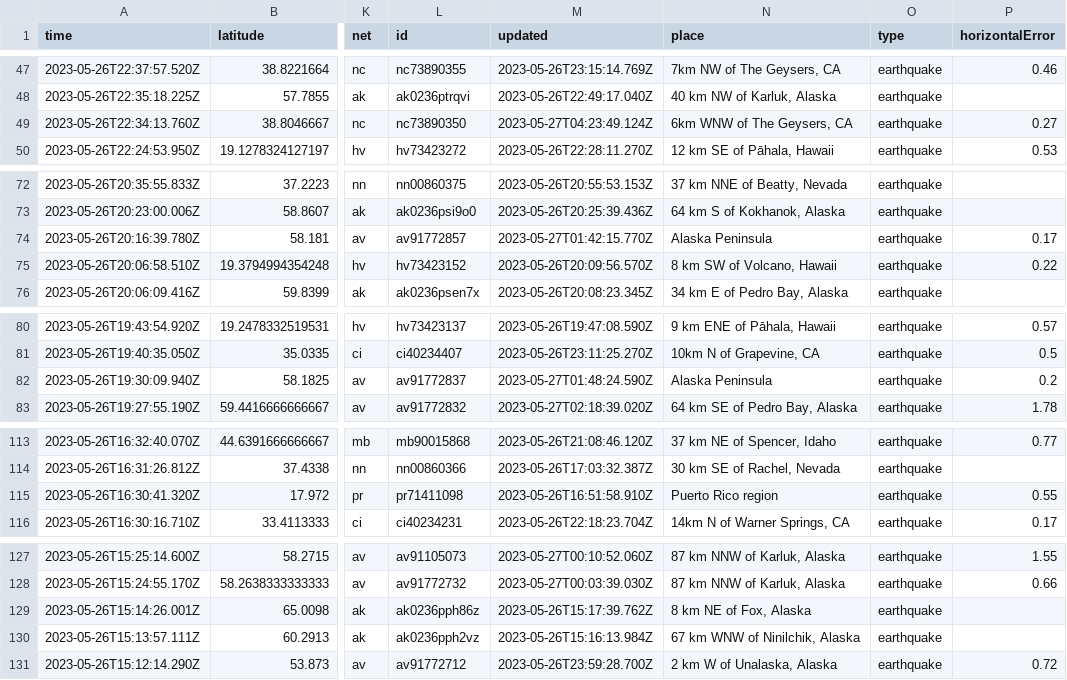
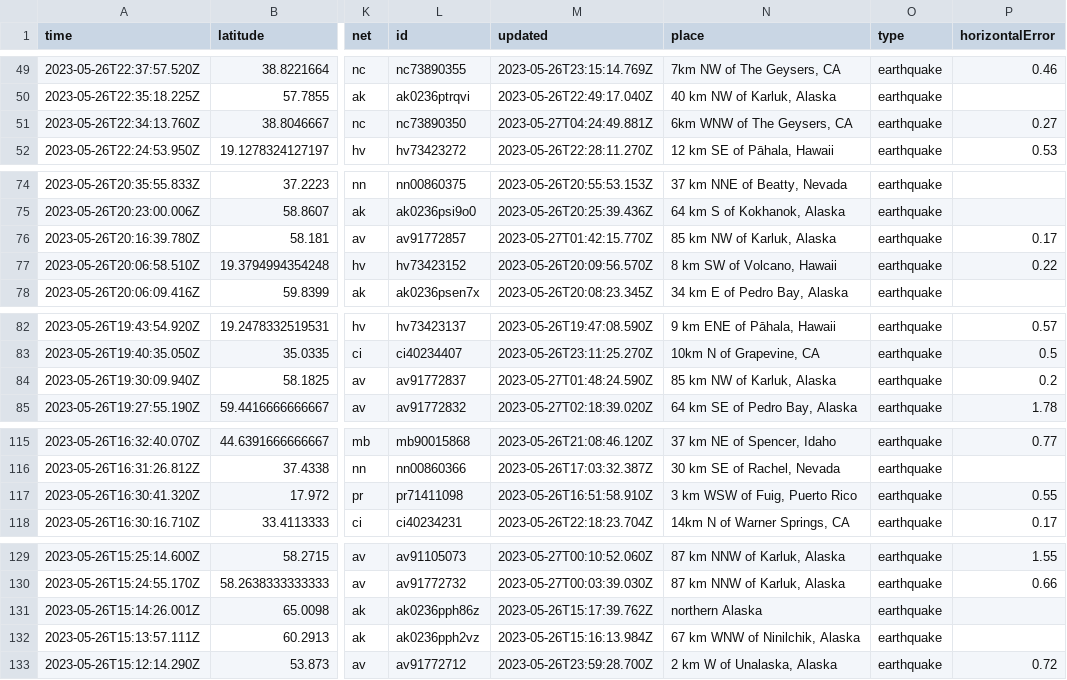
Before and after one commit to sabrinamochi/github-actions, a CSV file: usgs_current.csv, drawn as a sheet; only a part is shown, gaps mark what is left out; addresses are those after the commit; the diff covers the shown part only; the diff names each change by its address in the sheet, - before the commit and + after, or states it on an @@ line.

```diff
--- a/usgs_current.csv
+++ b/usgs_current.csv
-M51 (updated): 2023-05-27T04:23:49.124Z
+M51 (updated): 2023-05-27T04:24:49.881Z
-N76 (place): Alaska Peninsula
+N76 (place): 85 km NW of Karluk, Alaska
-N84 (place): Alaska Peninsula
+N84 (place): 85 km NW of Karluk, Alaska
-N117 (place): Puerto Rico region
+N117 (place): 3 km WSW of Fuig, Puerto Rico
-N131 (place): 8 km NE of Fox, Alaska
+N131 (place): northern Alaska
```
Also changed, not shown: 2 added rows, 2 removed rows and 21 edited cells elsewhere in this file, 1 other file.
